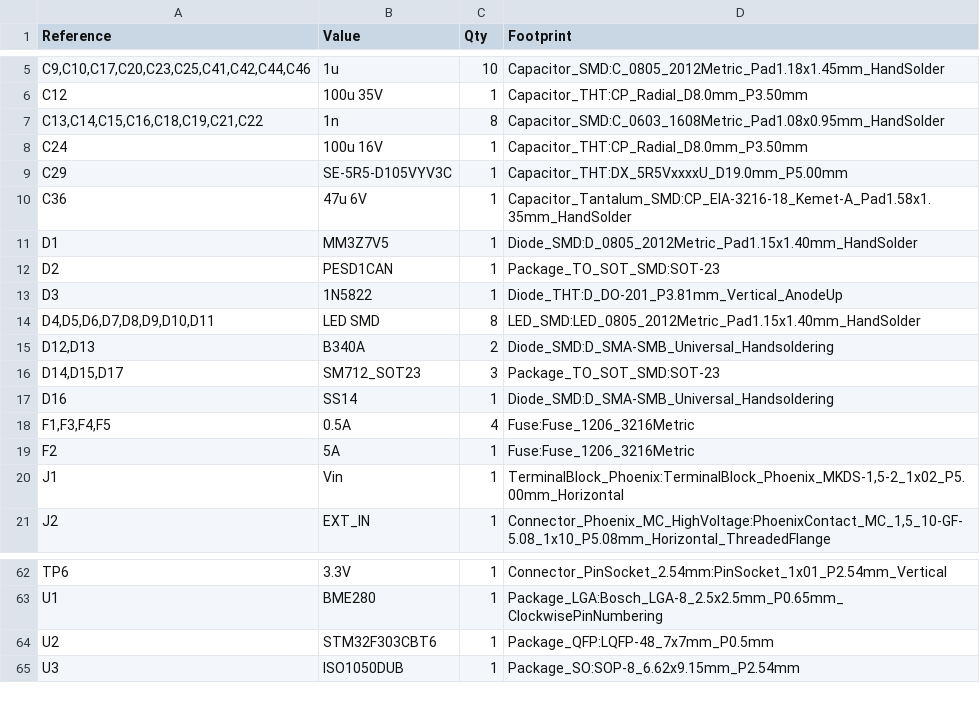
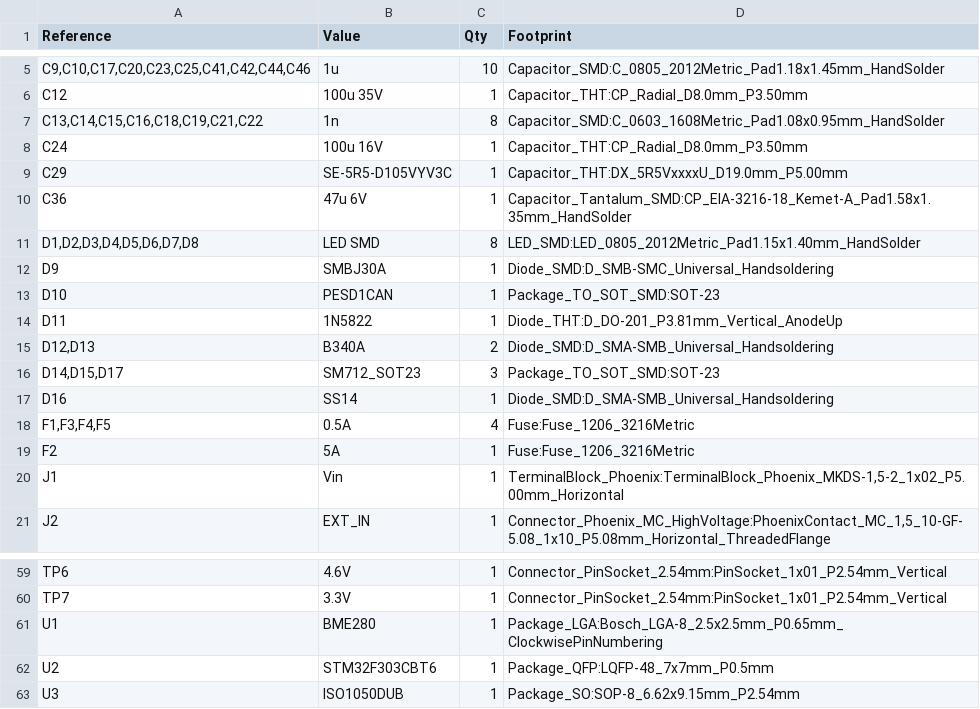
Before and after one commit to eddyem/stm32samples, a CSV file: F3:F303/CANbus4BTA/kicad/bom.csv, drawn as a sheet; only a part is shown, gaps mark what is left out; the diff covers the shown part only.

```diff
--- a/F3:F303/CANbus4BTA/kicad/bom.csv
+++ b/F3:F303/CANbus4BTA/kicad/bom.csv
@@ -10,6 +10,6 @@
 "C36","47u 6V","1","Capacitor_Tantalum_SMD:CP_EIA-3216-18_Kemet-A_Pad1.58x1.35mm_HandSolder"
-"D1","MM3Z7V5","1","Diode_SMD:D_0805_2012Metric_Pad1.15x1.40mm_HandSolder"
-"D2","PESD1CAN","1","Package_TO_SOT_SMD:SOT-23"
-"D3","1N5822","1","Diode_THT:D_DO-201_P3.81mm_Vertical_AnodeUp"
-"D4,D5,D6,D7,D8,D9,D10,D11","LED SMD","8","LED_SMD:LED_0805_2012Metric_Pad1.15x1.40mm_HandSolder"
+"D1,D2,D3,D4,D5,D6,D7,D8","LED SMD","8","LED_SMD:LED_0805_2012Metric_Pad1.15x1.40mm_HandSolder"
+"D9","SMBJ30A","1","Diode_SMD:D_SMB-SMC_Universal_Handsoldering"
+"D10","PESD1CAN","1","Package_TO_SOT_SMD:SOT-23"
+"D11","1N5822","1","Diode_THT:D_DO-201_P3.81mm_Vertical_AnodeUp"
 "D12,D13","B340A","2","Diode_SMD:D_SMA-SMB_Universal_Handsoldering"
@@ -62,2 +59,3 @@
-"TP6","3.3V","1","Connector_PinSocket_2.54mm:PinSocket_1x01_P2.54mm_Vertical"
+"TP6","4.6V","1","Connector_PinSocket_2.54mm:PinSocket_1x01_P2.54mm_Vertical"
+"TP7","3.3V","1","Connector_PinSocket_2.54mm:PinSocket_1x01_P2.54mm_Vertical"
 "U1","BME280","1","Package_LGA:Bosch_LGA-8_2.5x2.5mm_P0.65mm_ClockwisePinNumbering"
```
Also changed, not shown: 1 added row, 4 removed rows and 26 edited cells elsewhere in this file, 3 other files.
